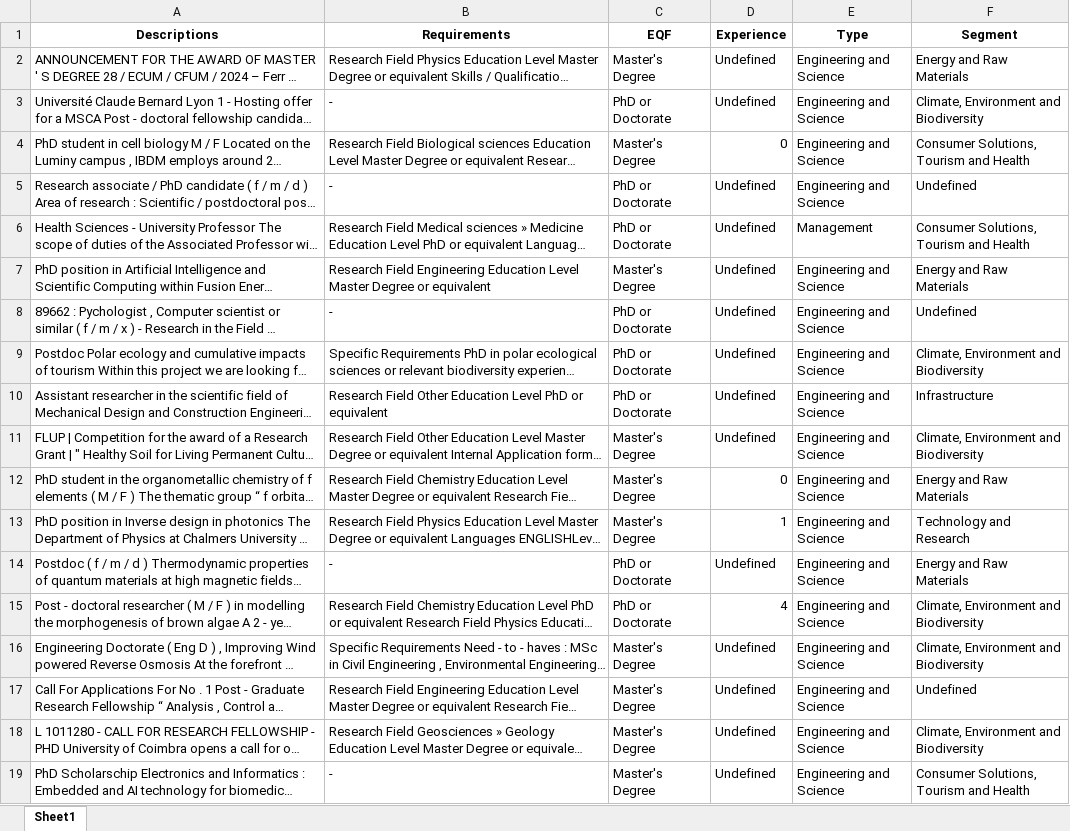
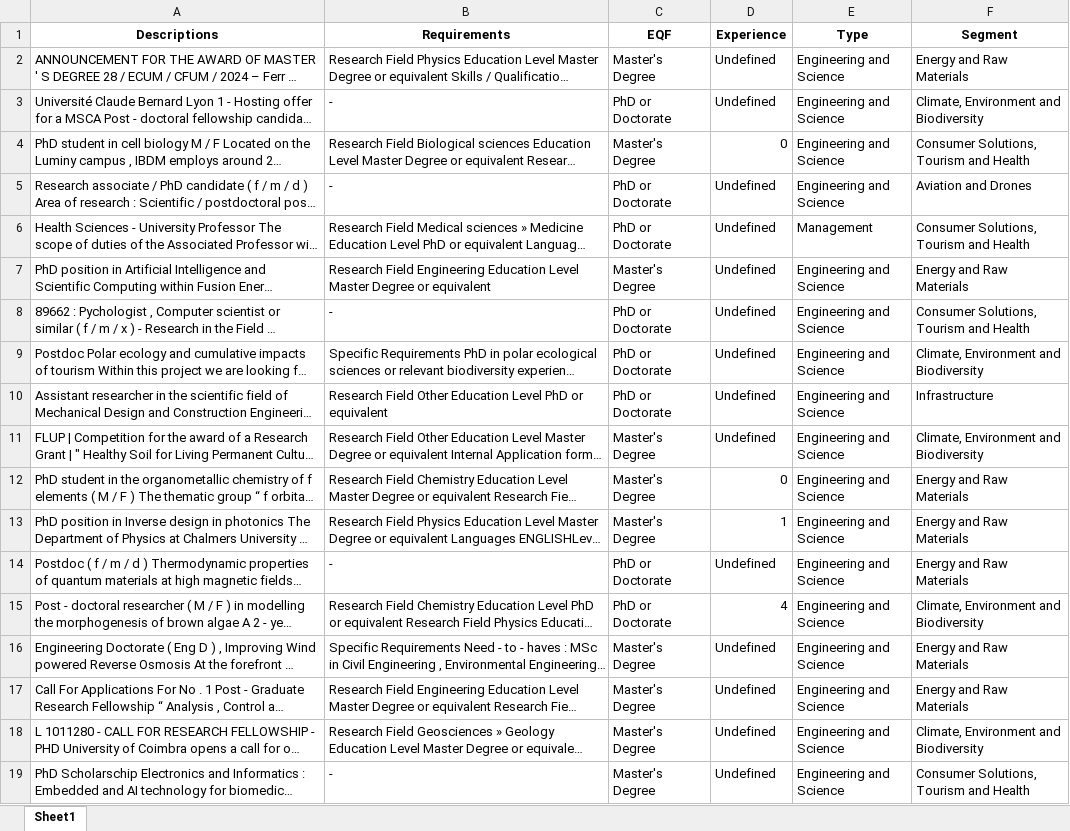
Before and after one commit to GeoTecINIT/spaceSUITE_WP2.2, an Excel workbook: Test_Results_Translated.xlsx, sheet Sheet1, drawn as a sheet; only a part is shown; long unchanged cells end in …; values as stored, in another font and other column widths than the file's, no borders; the diff covers the shown part only; the diff names each change by its address in the sheet, - before the commit and + after, or states it on an @@ line.

```diff
--- a/Test_Results_Translated.xlsx (sheet Sheet1)
+++ b/Test_Results_Translated.xlsx (sheet Sheet1)
-F5 (Segment): Undefined
+F5 (Segment): Aviation and Drones
-F8 (Segment): Undefined
+F8 (Segment): Consumer Solutions, Tourism and Health
-F13 (Segment): Technology and Research
+F13 (Segment): Energy and Raw Materials
-F16 (Segment): Climate, Environment and Biodiversity
+F16 (Segment): Energy and Raw Materials
-F17 (Segment): Undefined
+F17 (Segment): Energy and Raw Materials
```
Also changed, not shown: 9 edited cells elsewhere in this sheet, 1 other file.
